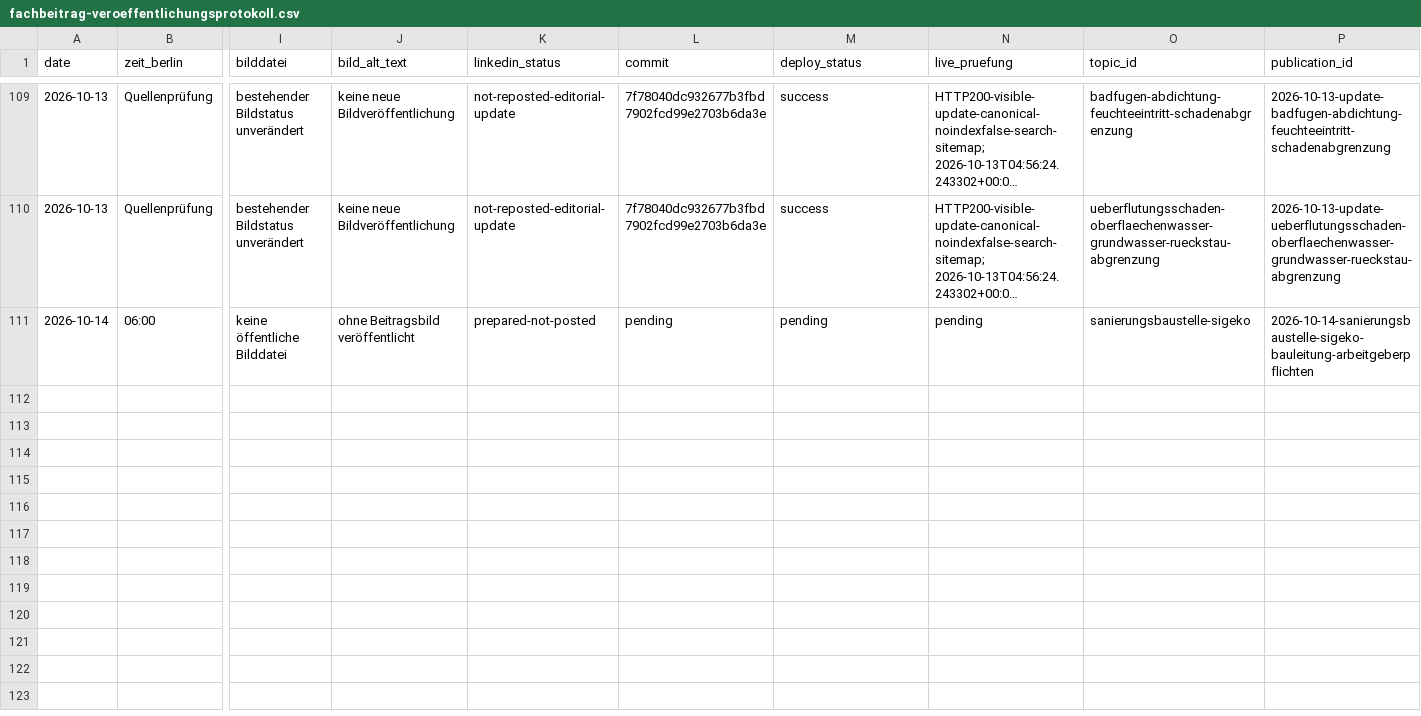
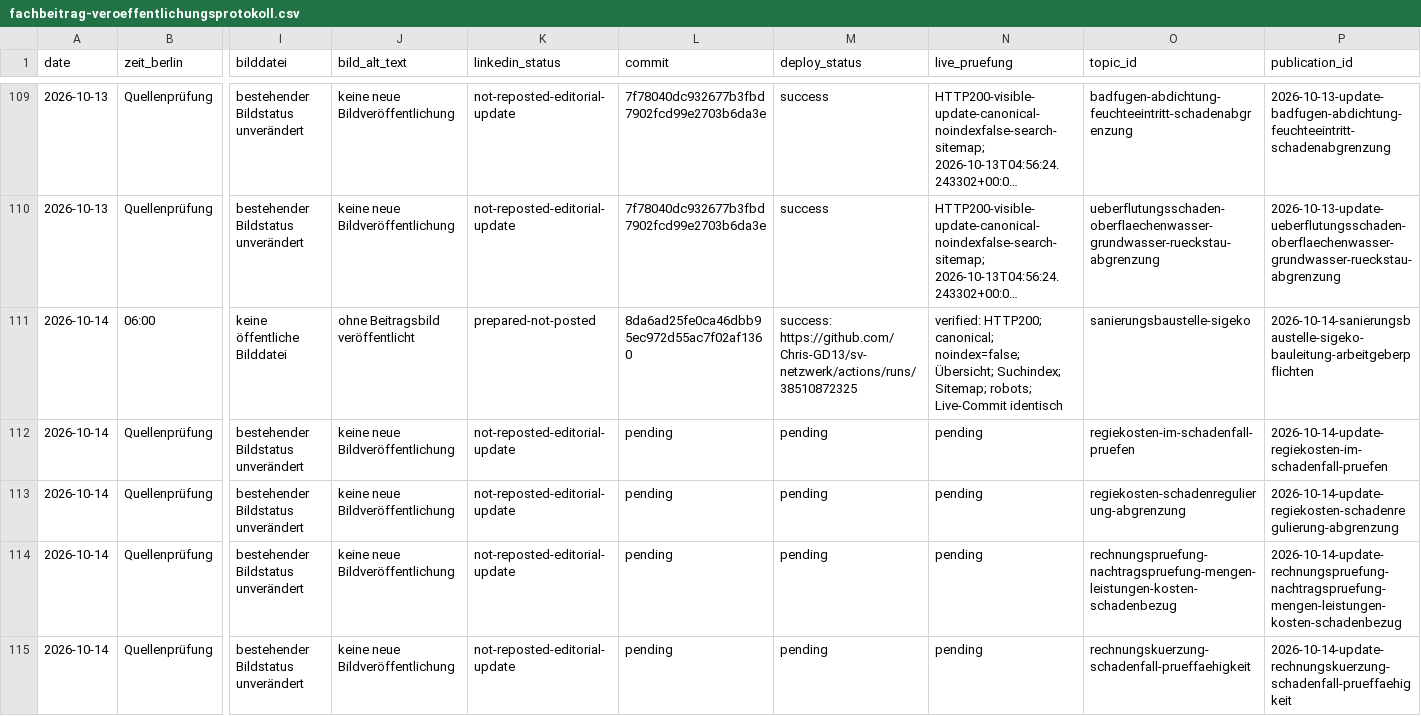
Before and after one commit to Chris-GD13/sv-netzwerk, a CSV file: sv-netzwerk/docs/fachbeitrag-veroeffentlichungsprotokoll.csv, drawn as a sheet; only a part is shown, gaps mark what is left out; long unchanged cells end in …; rows hold the shown columns only; the diff names each change by its address in the sheet, - before the commit and + after, or states it on an @@ line.

Commit message:
Vier Kostenbeiträge anhand amtlicher BGB-/VVG-Quellen präzisieren (#394)
* content: vier individuelle Quellenpräzisierungen zur Kosten- und Vertragsprüfung

* docs: Tagesdeployment und Live-Prüfung vor Bestandsfreigabe belegen

```diff
--- a/sv-netzwerk/docs/fachbeitrag-veroeffentlichungsprotokoll.csv
+++ b/sv-netzwerk/docs/fachbeitrag-veroeffentlichungsprotokoll.csv
-L111 (commit): pending
+L111 (commit): 8da6ad25fe0ca46dbb95ec972d55ac7f02af1360
-M111 (deploy_status): pending
+M111 (deploy_status): success: https://github.com/Chris-GD13/sv-netzwerk/actions/runs/38510872325
-N111 (live_pruefung): pending
+N111 (live_pruefung): verified: HTTP200; canonical; noindex=false; Übersicht; Suchindex; Sitemap; robots; Live-Commit identisch
+row 112: 2026-10-14 | Quellenprüfung | bestehender Bildstatus unverändert | keine neue Bildveröffentlichung | not-reposted-editorial-update | pending | pending | pending | regiekosten-im-schadenfall-pruefen | 2026-10-14-update-regiekosten-im-schadenfall-pruefen
+row 113: 2026-10-14 | Quellenprüfung | bestehender Bildstatus unverändert | keine neue Bildveröffentlichung | not-reposted-editorial-update | pending | pending | pending | regiekosten-schadenregulierung-abgrenzung | 2026-10-14-update-regiekosten-schadenregulierung-abgrenzung
+row 114: 2026-10-14 | Quellenprüfung | bestehender Bildstatus unverändert | keine neue Bildveröffentlichung | not-reposted-editorial-update | pending | pending | pending | rechnungspruefung-nachtragspruefung-mengen-leistungen-kosten-schadenbezug | 2026-10-14-update-rechnungspruefung-nachtragspruefung-mengen-leistungen-kosten-schadenbezug
+row 115: 2026-10-14 | Quellenprüfung | bestehender Bildstatus unverändert | keine neue Bildveröffentlichung | not-reposted-editorial-update | pending | pending | pending | rechnungskuerzung-schadenfall-prueffaehigkeit | 2026-10-14-update-rechnungskuerzung-schadenfall-prueffaehigkeit
```
Also changed, not shown: 8 other files.
